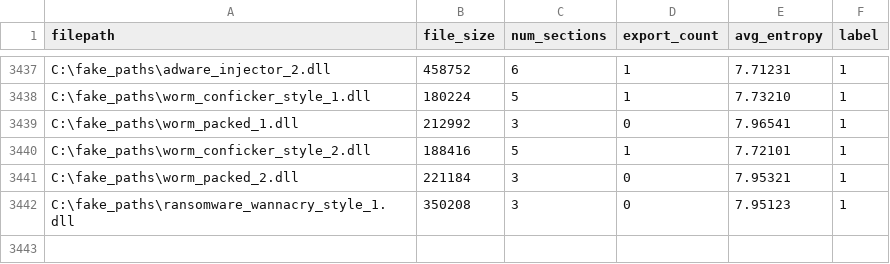
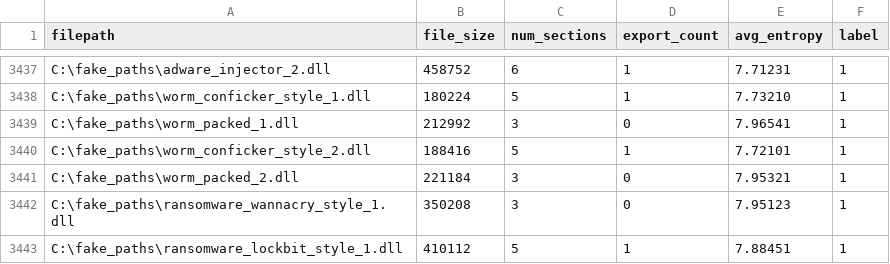
Before and after one commit to jyaniee/DLLDetect, a CSV file: tools/analyzed_dlls_with_mal.csv, drawn as a sheet; only a part is shown, gaps mark what is left out.

Commit message:
feat: Ransomware lockbit_style_1 추가
fake_paths를 사용해 오버피팅 방지 단순 식별자로 변환

```diff
--- a/tools/analyzed_dlls_with_mal.csv
+++ b/tools/analyzed_dlls_with_mal.csv
@@ -3442 +3442,2 @@ C:\fake_paths\worm_packed_2.dll,221184,3,0,7.95321,1
 C:\fake_paths\ransomware_wannacry_style_1.dll,350208,3,0,7.95123,1
+C:\fake_paths\ransomware_lockbit_style_1.dll,410112,5,1,7.88451,1
```
